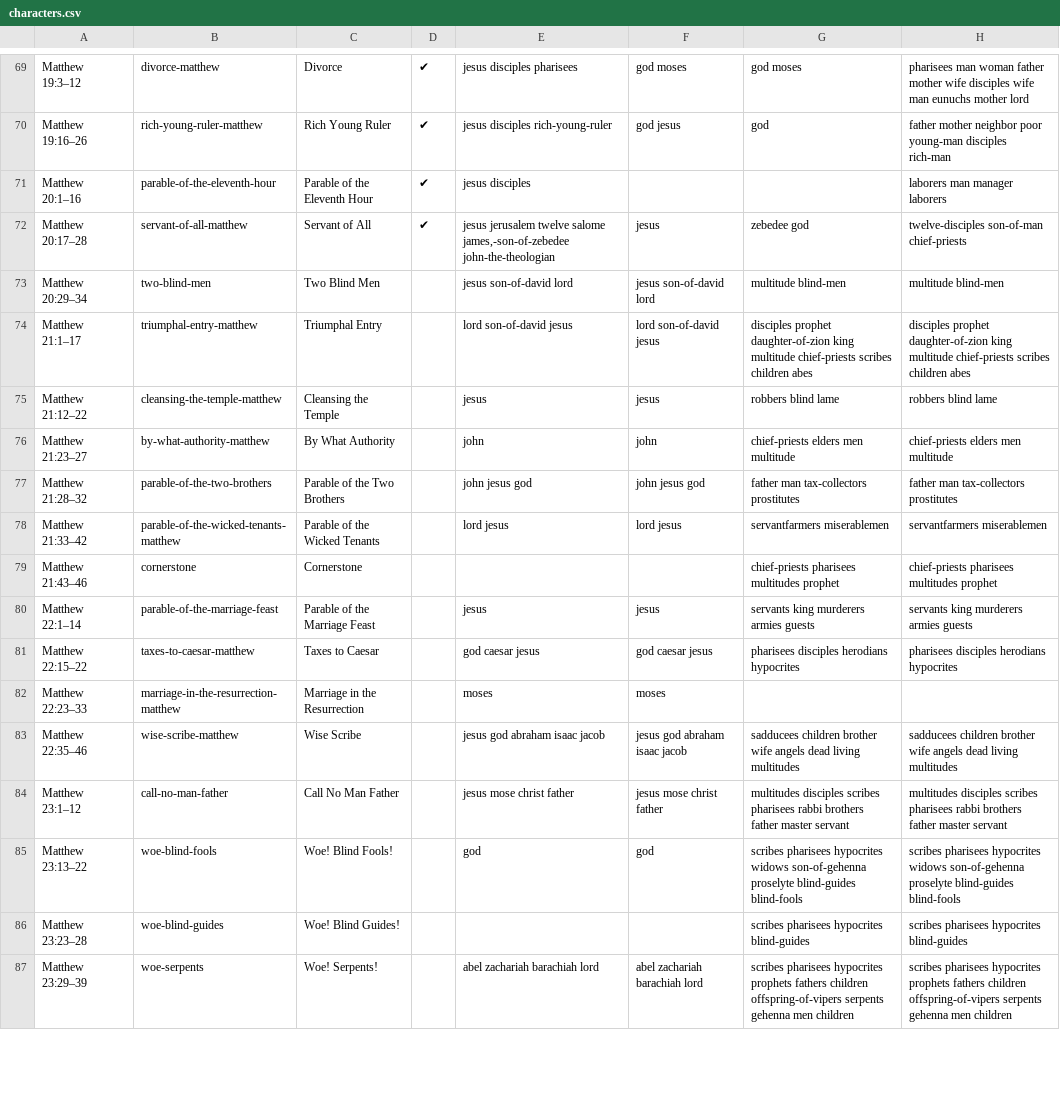
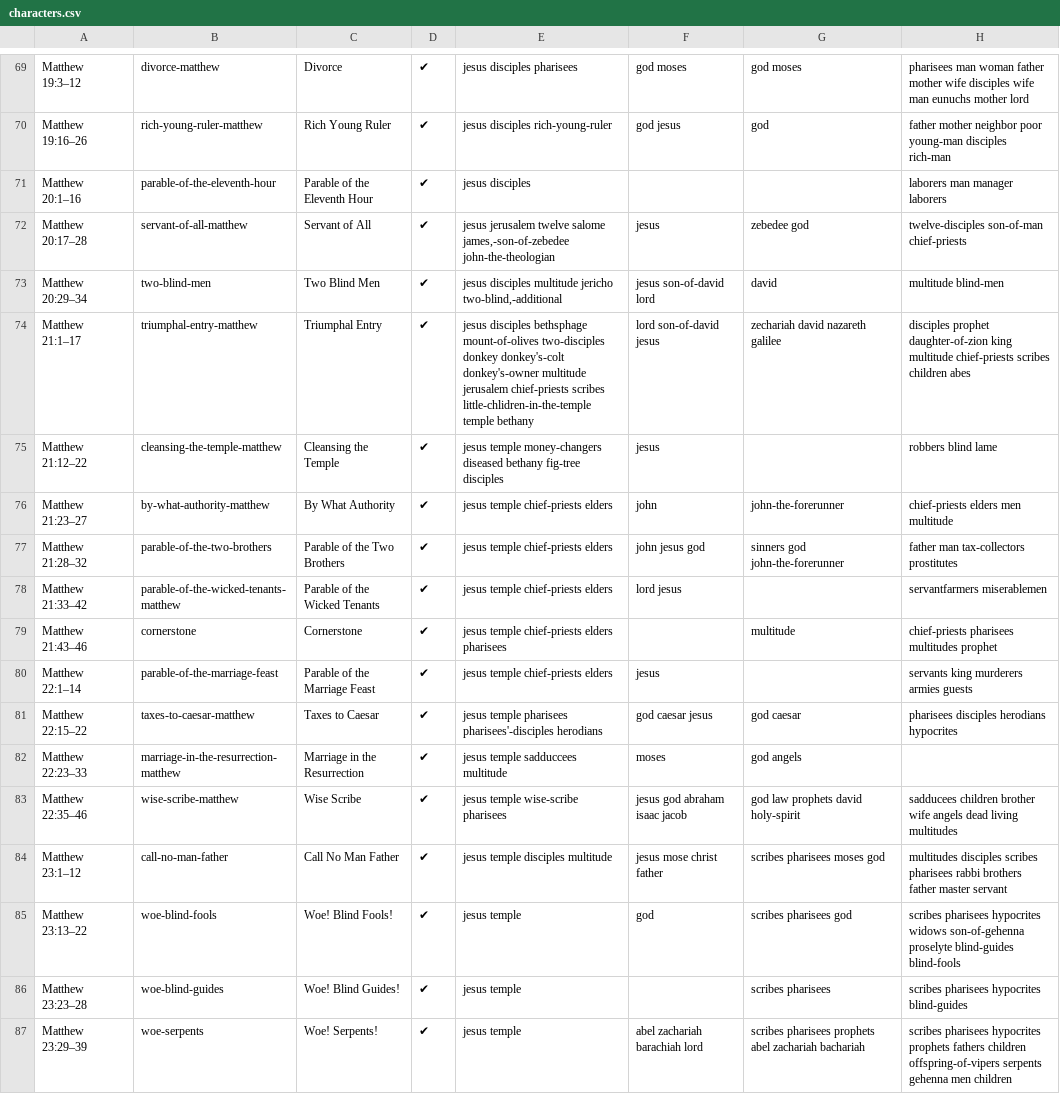
Before and after one commit to gospeldesk/www.gospeldesk.org, a CSV file: src/characters.csv, drawn as a sheet; only a part is shown, gaps mark what is left out; the diff covers the shown part only.

```diff
--- a/src/characters.csv
+++ b/src/characters.csv
@@ -73,16 +73,16 @@ Matthew 20:1–16,parable-of-the-eleventh-hour,Parable of the Eleventh Hour,✔,
 Matthew 20:17–28,servant-of-all-matthew,Servant of All,✔,"jesus jerusalem twelve salome james,-son-of-zebedee john-the-theologian",jesus ,zebedee god,twelve-disciples son-of-man chief-priests
-Matthew 20:29–34,two-blind-men,Two Blind Men,, jesus son-of-david lord , jesus son-of-david lord ,multitude blind-men,multitude blind-men
-Matthew 21:1–17,triumphal-entry-matthew,Triumphal Entry,, lord son-of-david jesus , lord son-of-david jesus ,disciples prophet daughter-of-zion king multitude chief-priests scribes children abes,disciples prophet daughter-of-zion king multitude chief-priests scribes children abes
-Matthew 21:12–22,cleansing-the-temple-matthew,Cleansing the Temple,,jesus ,jesus ,robbers blind lame ,robbers blind lame
-Matthew 21:23–27,by-what-authority-matthew,By What Authority,,john ,john ,chief-priests elders men multitude ,chief-priests elders men multitude
-Matthew 21:28–32,parable-of-the-two-brothers,Parable of the Two Brothers,,john jesus god ,john jesus god ,father man tax-collectors prostitutes ,father man tax-collectors prostitutes
-Matthew 21:33–42,parable-of-the-wicked-tenants-matthew,Parable of the Wicked Tenants,,lord jesus ,lord jesus ,servantfarmers miserablemen,servantfarmers miserablemen
-Matthew 21:43–46,cornerstone,Cornerstone,,,,chief-priests pharisees multitudes prophet,chief-priests pharisees multitudes prophet
-Matthew 22:1–14,parable-of-the-marriage-feast,Parable of the Marriage Feast,,jesus ,jesus ,servants king murderers armies guests ,servants king murderers armies guests
-Matthew 22:15–22,taxes-to-caesar-matthew,Taxes to Caesar,,god caesar jesus ,god caesar jesus ,pharisees disciples herodians hypocrites ,pharisees disciples herodians hypocrites
-Matthew 22:23–33,marriage-in-the-resurrection-matthew,Marriage in the Resurrection,,moses ,moses ,,
-Matthew 22:35–46,wise-scribe-matthew,Wise Scribe,,jesus god abraham isaac jacob ,jesus god abraham isaac jacob ,sadducees children brother wife angels dead living multitudes,sadducees children brother wife angels dead living multitudes
-Matthew 23:1–12,call-no-man-father,Call No Man Father,,jesus mose christ father,jesus mose christ father,multitudes disciples scribes pharisees rabbi brothers father master servant ,multitudes disciples scribes pharisees rabbi brothers father master servant
-Matthew 23:13–22,woe-blind-fools,Woe! Blind Fools!,,god  ,god  ,scribes pharisees hypocrites widows son-of-gehenna proselyte  blind-guides blind-fools ,scribes pharisees hypocrites widows son-of-gehenna proselyte  blind-guides blind-fools
-Matthew 23:23–28,woe-blind-guides,Woe! Blind Guides!,,,,scribes pharisees hypocrites blind-guides,scribes pharisees hypocrites blind-guides
-Matthew 23:29–39,woe-serpents,Woe! Serpents!,,abel zachariah barachiah lord ,abel zachariah barachiah lord ,scribes pharisees hypocrites prophets fathers children offspring-of-vipers serpents gehenna men children,scribes pharisees hypocrites prophets fathers children offspring-of-vipers serpents gehenna men children
+Matthew 20:29–34,two-blind-men,Two Blind Men,✔,"jesus disciples multitude jericho two-blind,-additional", jesus son-of-david lord ,david,multitude blind-men
+Matthew 21:1–17,triumphal-entry-matthew,Triumphal Entry,✔,jesus disciples bethsphage mount-of-olives two-disciples donkey donkey's-colt donkey's-owner multitude jerusalem chief-priests scribes little-chlidren-in-the-temple temple bethany, lord son-of-david jesus ,zechariah david nazareth galilee,disciples prophet daughter-of-zion king multitude chief-priests scribes children abes
+Matthew 21:12–22,cleansing-the-temple-matthew,Cleansing the Temple,✔,jesus temple money-changers diseased bethany fig-tree disciples,jesus ,,robbers blind lame
+Matthew 21:23–27,by-what-authority-matthew,By What Authority,✔,jesus temple chief-priests elders ,john ,john-the-forerunner,chief-priests elders men multitude
+Matthew 21:28–32,parable-of-the-two-brothers,Parable of the Two Brothers,✔,jesus temple chief-priests elders ,john jesus god ,sinners god john-the-forerunner,father man tax-collectors prostitutes
+Matthew 21:33–42,parable-of-the-wicked-tenants-matthew,Parable of the Wicked Tenants,✔,jesus temple chief-priests elders ,lord jesus ,,servantfarmers miserablemen
+Matthew 21:43–46,cornerstone,Cornerstone,✔,jesus temple chief-priests elders pharisees,,multitude,chief-priests pharisees multitudes prophet
+Matthew 22:1–14,parable-of-the-marriage-feast,Parable of the Marriage Feast,✔,jesus temple chief-priests elders ,jesus ,,servants king murderers armies guests
+Matthew 22:15–22,taxes-to-caesar-matthew,Taxes to Caesar,✔,jesus temple pharisees pharisees'-disciples herodians,god caesar jesus ,god caesar,pharisees disciples herodians hypocrites
+Matthew 22:23–33,marriage-in-the-resurrection-matthew,Marriage in the Resurrection,✔,jesus temple sadduccees multitude,moses ,god angels,
+Matthew 22:35–46,wise-scribe-matthew,Wise Scribe,✔,jesus temple wise-scribe pharisees,jesus god abraham isaac jacob ,god law prophets david holy-spirit,sadducees children brother wife angels dead living multitudes
+Matthew 23:1–12,call-no-man-father,Call No Man Father,✔,jesus temple disciples multitude ,jesus mose christ father,scribes pharisees moses god,multitudes disciples scribes pharisees rabbi brothers father master servant
+Matthew 23:13–22,woe-blind-fools,Woe! Blind Fools!,✔,jesus temple,god  ,scribes pharisees god,scribes pharisees hypocrites widows son-of-gehenna proselyte  blind-guides blind-fools
+Matthew 23:23–28,woe-blind-guides,Woe! Blind Guides!,✔,jesus temple,,scribes pharisees,scribes pharisees hypocrites blind-guides
+Matthew 23:29–39,woe-serpents,Woe! Serpents!,✔,jesus temple,abel zachariah barachiah lord ,scribes pharisees prophets abel zachariah bachariah,scribes pharisees hypocrites prophets fathers children offspring-of-vipers serpents gehenna men children
```
Also changed, not shown: 12 edited cells elsewhere in this file, 46 other files.
